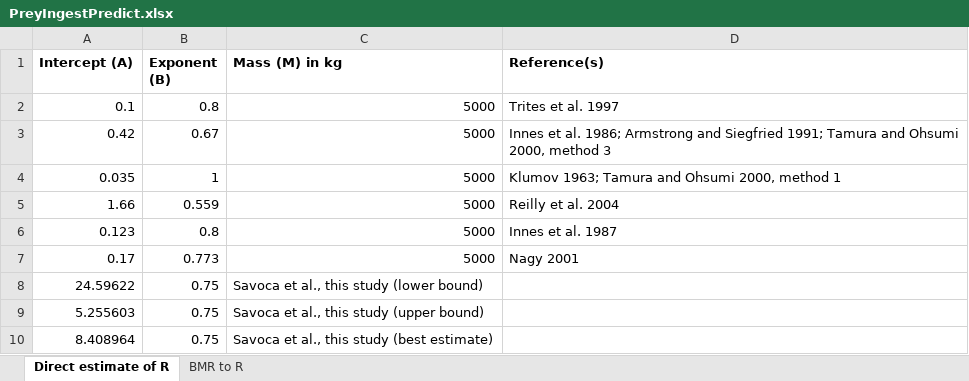
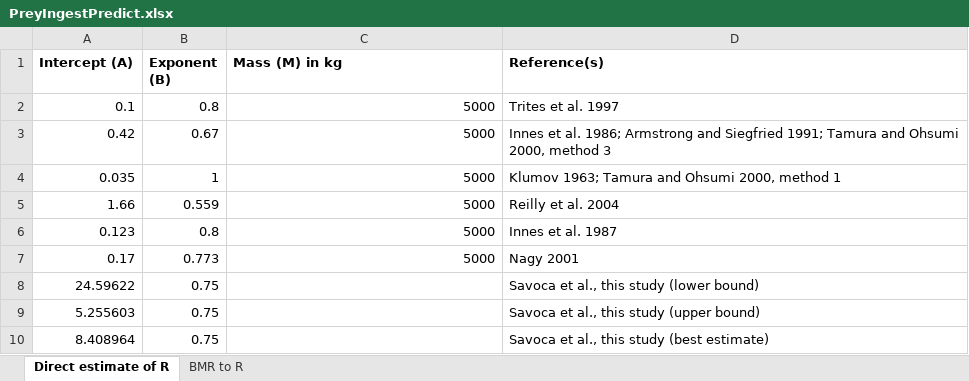
Before and after one commit to mssavoca/ShirelCh2, an Excel workbook: PreyIngestPredict.xlsx, sheet Direct estimate of R, drawn as a sheet; values as stored, in another font and other column widths than the file's, no borders; the diff names each change by its address in the sheet, - before the commit and + after, or states it on an @@ line.

```diff
--- a/PreyIngestPredict.xlsx (sheet Direct estimate of R)
+++ b/PreyIngestPredict.xlsx (sheet Direct estimate of R)
-C8 (Mass (M) in kg): Savoca et al., this study (lower bound)
+C8 (Mass (M) in kg): (empty)
-D8 (Reference(s)): (empty)
+D8 (Reference(s)): Savoca et al., this study (lower bound)
-C9 (Mass (M) in kg): Savoca et al., this study (upper bound)
+C9 (Mass (M) in kg): (empty)
-D9 (Reference(s)): (empty)
+D9 (Reference(s)): Savoca et al., this study (upper bound)
-C10 (Mass (M) in kg): Savoca et al., this study (best estimate)
+C10 (Mass (M) in kg): (empty)
-D10 (Reference(s)): (empty)
+D10 (Reference(s)): Savoca et al., this study (best estimate)
```
Also changed, not shown: 1 other file.
